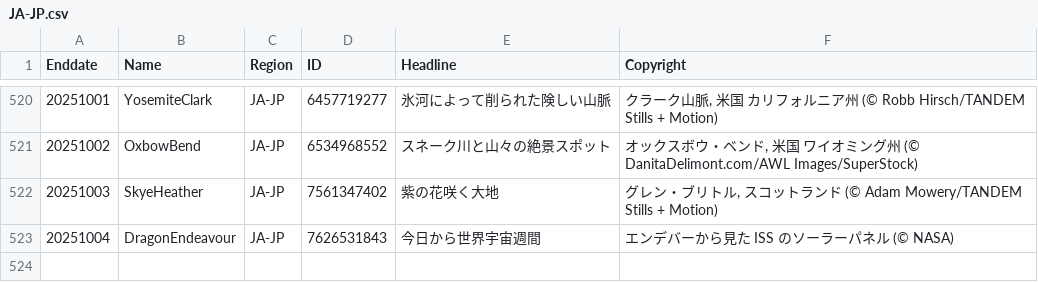
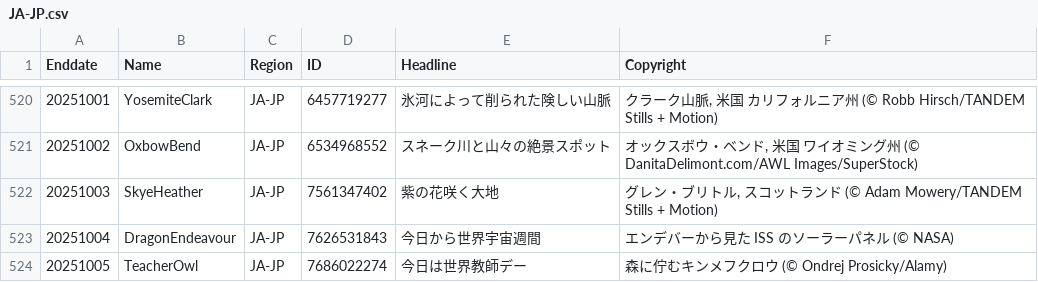
Before and after one commit to taumasyang/imageArchive, a CSV file: metadata/JA-JP.csv, drawn as a sheet; only a part is shown, gaps mark what is left out.

```diff
--- a/metadata/JA-JP.csv
+++ b/metadata/JA-JP.csv
@@ -523 +523,2 @@ Enddate,Name,Region,ID,Headline,Copyright
 20251004,DragonEndeavour,JA-JP,7626531843,"今日から世界宇宙週間","エンデバーから見た ISS のソーラーパネル (© NASA)"
+20251005,TeacherOwl,JA-JP,7686022274,"今日は世界教師デー","森に佇むキンメフクロウ (© Ondrej Prosicky/Alamy)"
```
Also changed, not shown: metadata/DE-DE.csv, metadata/EN-CA.csv, 11 other files.
